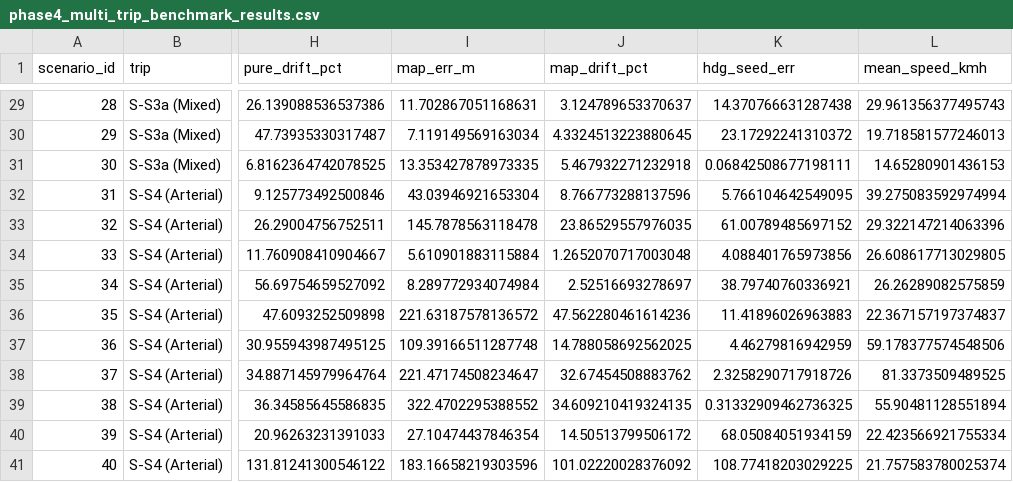
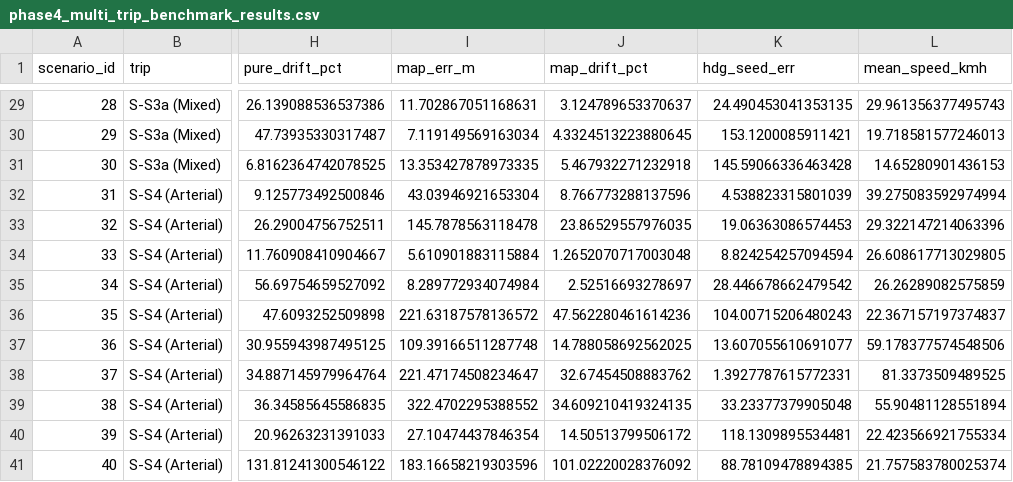
Before and after one commit to Recursive-Minds/manas-sih, a CSV file: artifacts/phase4_multi_trip_benchmark_results.csv, drawn as a sheet; only a part is shown, gaps mark what is left out; the diff covers the shown part only; the diff names each change by its address in the sheet, - before the commit and + after, or states it on an @@ line.

```diff
--- a/artifacts/phase4_multi_trip_benchmark_results.csv
+++ b/artifacts/phase4_multi_trip_benchmark_results.csv
-K29 (hdg_seed_err): 14.370766631287438
+K29 (hdg_seed_err): 24.490453041353135
-K30 (hdg_seed_err): 23.17292241310372
+K30 (hdg_seed_err): 153.1200085911421
-K31 (hdg_seed_err): 0.06842508677198111
+K31 (hdg_seed_err): 145.59066336463428
-K32 (hdg_seed_err): 5.766104642549095
+K32 (hdg_seed_err): 4.538823315801039
-K33 (hdg_seed_err): 61.00789485697152
+K33 (hdg_seed_err): 19.06363086574453
-K34 (hdg_seed_err): 4.088401765973856
+K34 (hdg_seed_err): 8.824254257094594
-K35 (hdg_seed_err): 38.79740760336921
+K35 (hdg_seed_err): 28.446678662479542
-K36 (hdg_seed_err): 11.41896026963883
+K36 (hdg_seed_err): 104.00715206480243
-K37 (hdg_seed_err): 4.46279816942959
+K37 (hdg_seed_err): 13.607055610691077
-K38 (hdg_seed_err): 2.3258290717918726
+K38 (hdg_seed_err): 1.3927787615772331
-K39 (hdg_seed_err): 0.31332909462736325
+K39 (hdg_seed_err): 33.23377379905048
-K40 (hdg_seed_err): 68.05084051934159
+K40 (hdg_seed_err): 118.1309895534481
-K41 (hdg_seed_err): 108.77418203029225
+K41 (hdg_seed_err): 88.78109478894385
```
Also changed, not shown: 27 edited cells elsewhere in this file, artifacts/phase4_unseen_sm_benchmark_results.csv, 36 other files.
